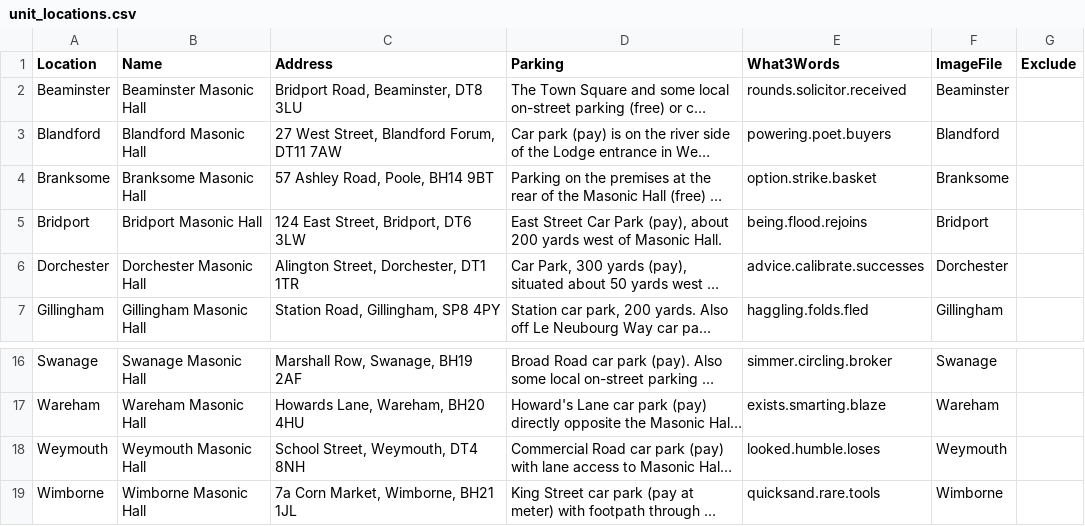
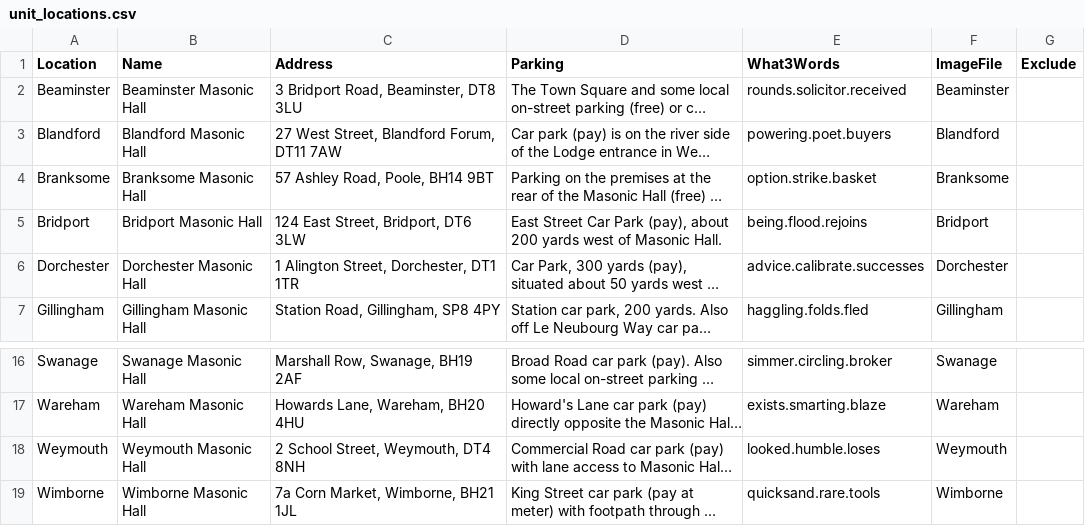
Before and after one commit to webpurity-dev/masonic-calendar, a CSV file: document/data/unit_locations.csv, drawn as a sheet; only a part is shown, gaps mark what is left out; long unchanged cells end in …; the diff names each change by its address in the sheet, - before the commit and + after, or states it on an @@ line.

```diff
--- a/document/data/unit_locations.csv
+++ b/document/data/unit_locations.csv
-C2 (Address): Bridport Road, Beaminster, DT8 3LU
+C2 (Address): 3 Bridport Road, Beaminster, DT8 3LU
-C6 (Address): Alington Street, Dorchester, DT1 1TR
+C6 (Address): 1 Alington Street, Dorchester, DT1 1TR
-C18 (Address): School Street, Weymouth, DT4 8NH
+C18 (Address): 2 School Street, Weymouth, DT4 8NH
```
Also changed, not shown: document/data/units.csv, 4 other files.
